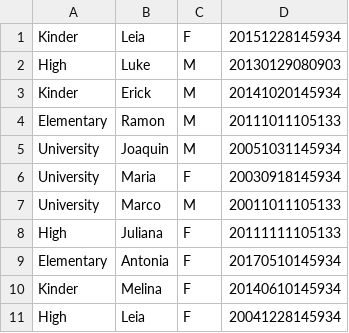
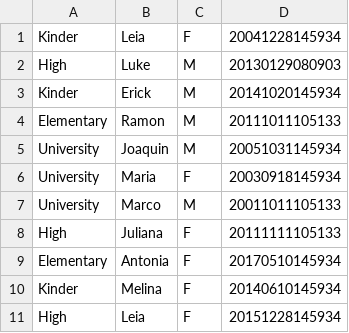
Before and after one commit to bsantandert/students, a CSV file: StudentsManager/Students.Tests/input.csv, drawn as a sheet.

Commit message:
adding multiple conditions and tests

```diff
--- a/StudentsManager/Students.Tests/input.csv
+++ b/StudentsManager/Students.Tests/input.csv
@@ -1,2 +1,2 @@
-Kinder,Leia,F,20151228145934
+Kinder,Leia,F,20041228145934
 High,Luke,M,20130129080903
@@ -10,2 +10,2 @@ Elementary,Antonia,F,20170510145934
 Kinder,Melina,F,20140610145934
-High,Leia,F,20041228145934
+High,Leia,F,20151228145934
```
Also changed, not shown: 3 other files.
